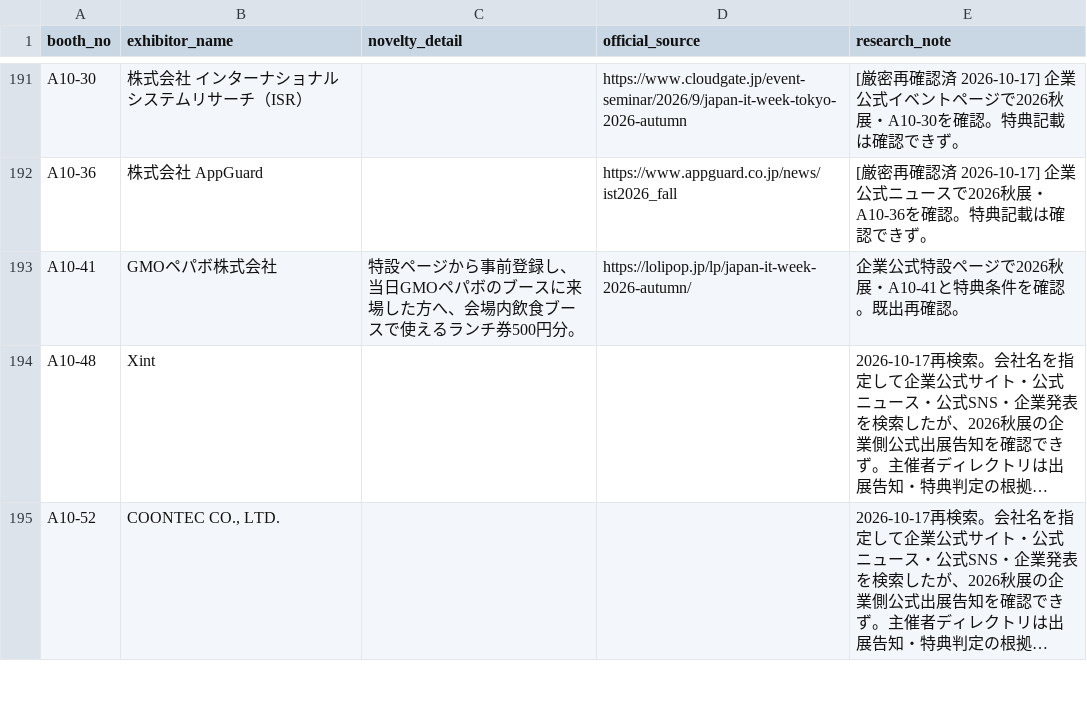
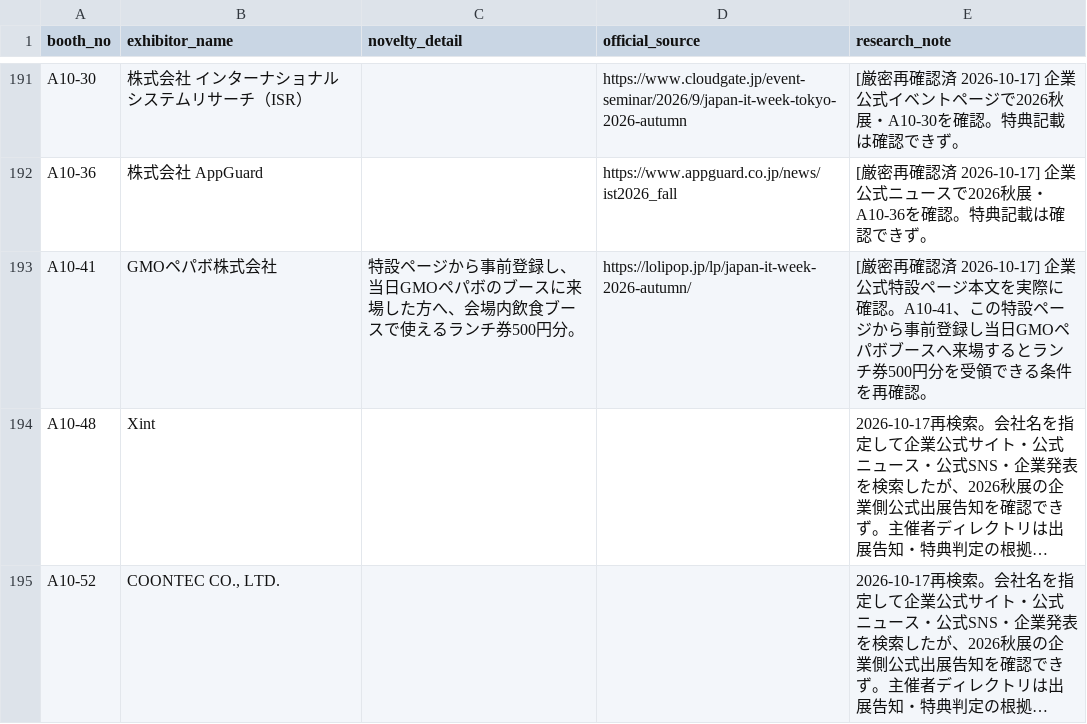
Before and after one commit to rensei11/01-event, a CSV file: research/japan-it-week-autumn-2026/novelty-master.csv, drawn as a sheet; only a part is shown, gaps mark what is left out; long unchanged cells end in …; the diff names each change by its address in the sheet, - before the commit and + after, or states it on an @@ line.

Commit message:
Strictly reverify GMO Pepabo lunch voucher

```diff
--- a/research/japan-it-week-autumn-2026/novelty-master.csv
+++ b/research/japan-it-week-autumn-2026/novelty-master.csv
-E193 (research_note): 企業公式特設ページで2026秋展・A10-41と特典条件を確認。既出再確認。
+E193 (research_note): [厳密再確認済 2026-10-17] 企業公式特設ページ本文を実際に確認。A10-41、この特設ページから事前登録し当日GMOペパボブースへ来場するとランチ券500円分を受領できる条件を再確認。
```
